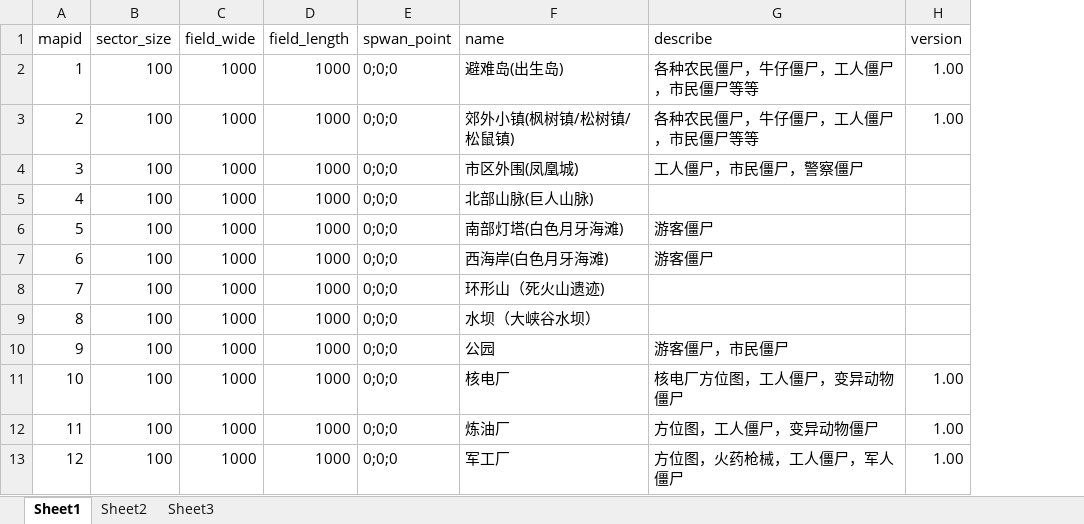
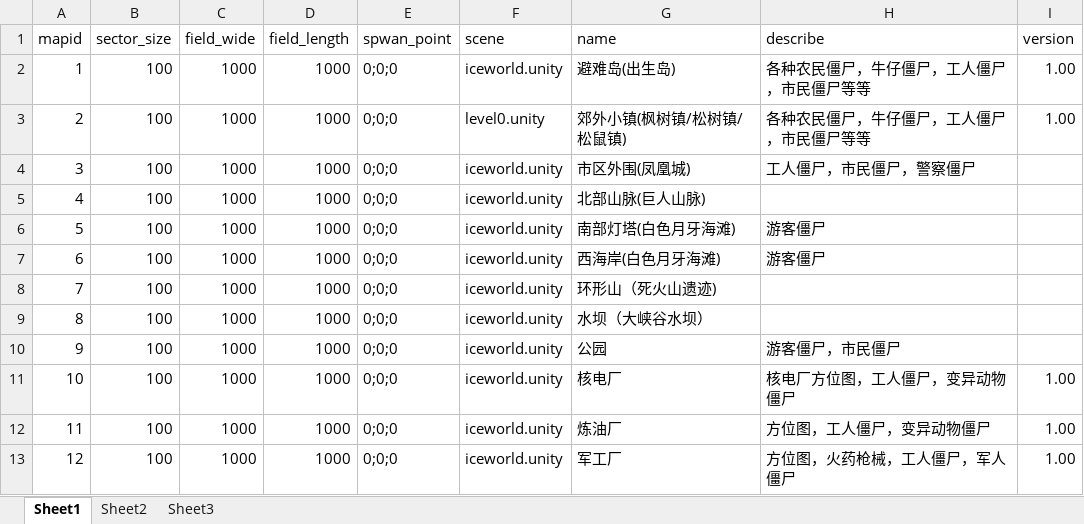
Before and after one commit to okyuyu/CSGameDocuments, an Excel workbook: 数据表/地图.xlsx, sheet Sheet1, drawn as a sheet; only a part is shown; values as stored, in another font and other column widths than the file's, no borders; the diff names each change by its address in the sheet, - before the commit and + after, or states it on an @@ line.

```diff
--- a/数据表/地图.xlsx (sheet Sheet1)
+++ b/数据表/地图.xlsx (sheet Sheet1)
+column F (scene), rows 2-13: iceworld.unity | level0.unity | iceworld.unity | iceworld.unity | iceworld.unity | iceworld.unity | iceworld.unity | iceworld.unity | iceworld.unity | iceworld.unity | iceworld.unity | iceworld.unity
```
Also changed, not shown: 5 other files.
